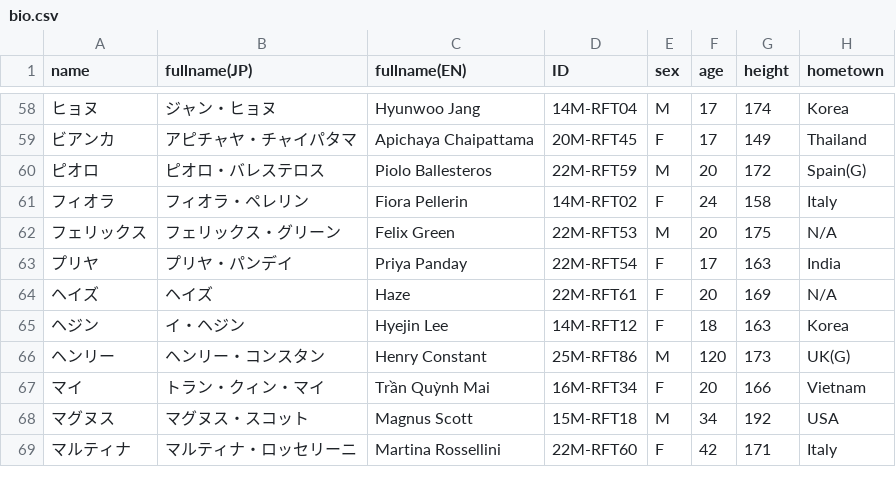
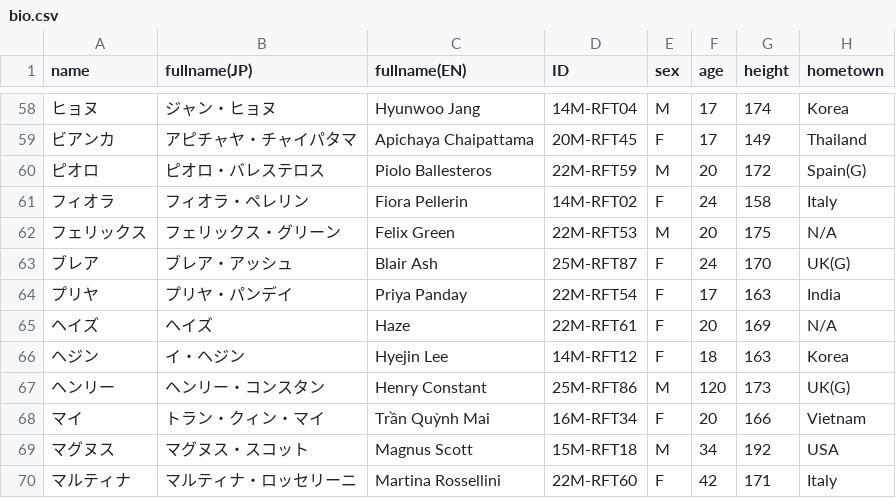
Before and after one commit to Philmist/er-charcters-bio, a CSV file: bio.csv, drawn as a sheet; only a part is shown, gaps mark what is left out; the diff names each change by its address in the sheet, - before the commit and + after, or states it on an @@ line.

Commit message:
ブレアを追加

```diff
--- a/bio.csv
+++ b/bio.csv
+row 63: ブレア | ブレア・アッシュ | Blair Ash | 25M-RFT87 | F | 24 | 170 | UK(G)
```
